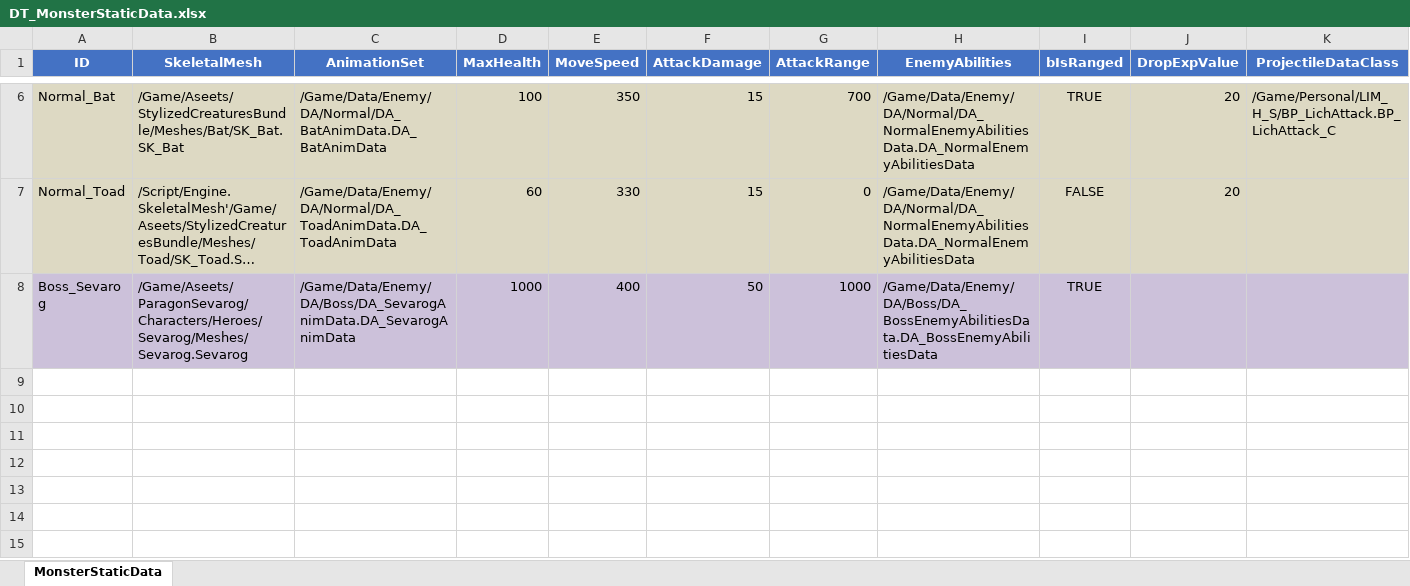
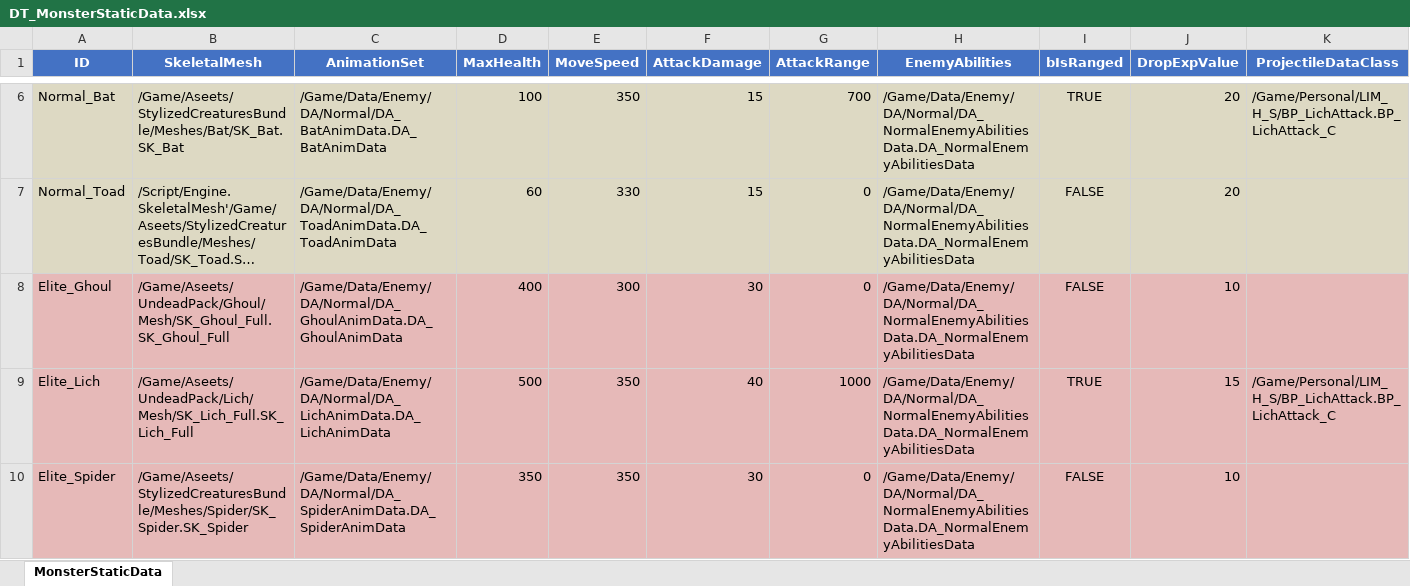
Before and after one commit to WantedRise/MageSquad, an Excel workbook: DataTables/DT_MonsterStaticData.xlsx, sheet MonsterStaticData, drawn as a sheet; only a part is shown, gaps mark what is left out; the shorter side is filled out with more unchanged rows; long unchanged cells end in …; values as stored, in another font and other column widths than the file's, no borders; rows hold the shown columns only; the diff covers the shown part only; the diff names each change by its address in the sheet, - before the commit and + after, or states it on an @@ line.

Commit message:
NEW : Elite Enemy 제작

```diff
--- a/DataTables/DT_MonsterStaticData.xlsx (sheet MonsterStaticData)
+++ b/DataTables/DT_MonsterStaticData.xlsx (sheet MonsterStaticData)
+row 8: Elite_Ghoul | /Game/Aseets/UndeadPack/Ghoul/Mesh/SK_Ghoul_Full.SK_Ghoul_Full | /Game/Data/Enemy/DA/Normal/DA_GhoulAnimData.DA_GhoulAnimData | 400 | 300 | 30 | 0 | /Game/Data/Enemy/DA/Normal/DA_NormalEnemyAbilitiesData.DA_NormalEnemyAbilitiesData | FALSE | 10
+row 9: Elite_Lich | /Game/Aseets/UndeadPack/Lich/Mesh/SK_Lich_Full.SK_Lich_Full | /Game/Data/Enemy/DA/Normal/DA_LichAnimData.DA_LichAnimData | 500 | 350 | 40 | 1000 | /Game/Data/Enemy/DA/Normal/DA_NormalEnemyAbilitiesData.DA_NormalEnemyAbilitiesData | TRUE | 15 | /Game/Personal/LIM_H_S/BP_LichAttack.BP_LichAttack_C
+row 10: Elite_Spider | /Game/Aseets/StylizedCreaturesBundle/Meshes/Spider/SK_Spider.SK_Spider | /Game/Data/Enemy/DA/Normal/DA_SpiderAnimData.DA_SpiderAnimData | 350 | 350 | 30 | 0 | /Game/Data/Enemy/DA/Normal/DA_NormalEnemyAbilitiesData.DA_NormalEnemyAbilitiesData | FALSE | 10
```
Also changed, not shown: 3 added rows elsewhere in this sheet, 24 other files.
